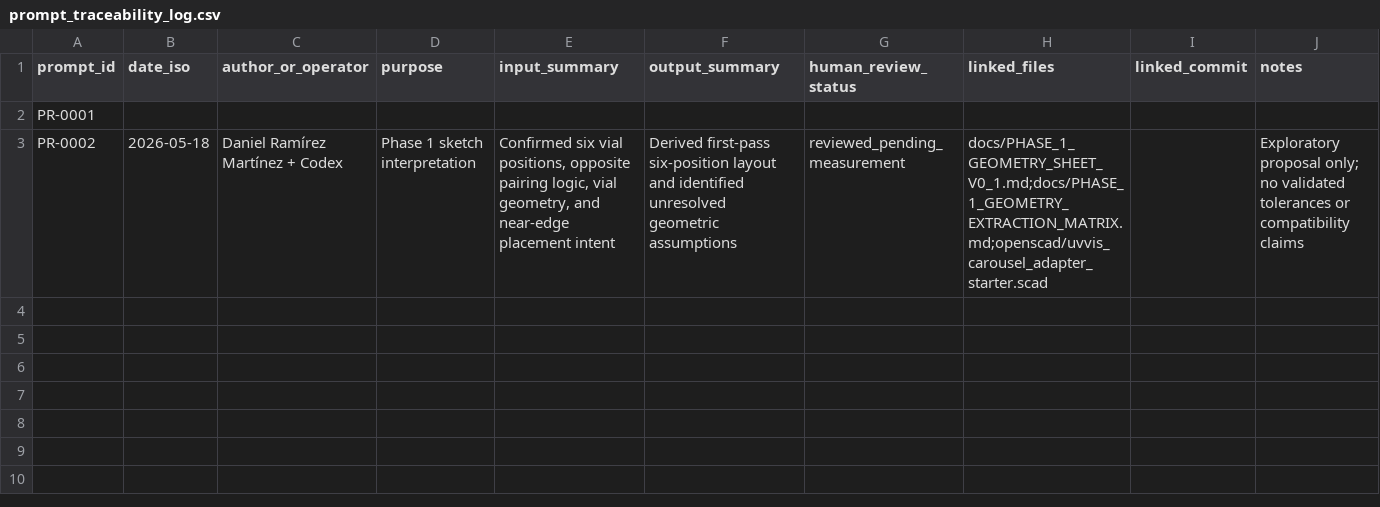
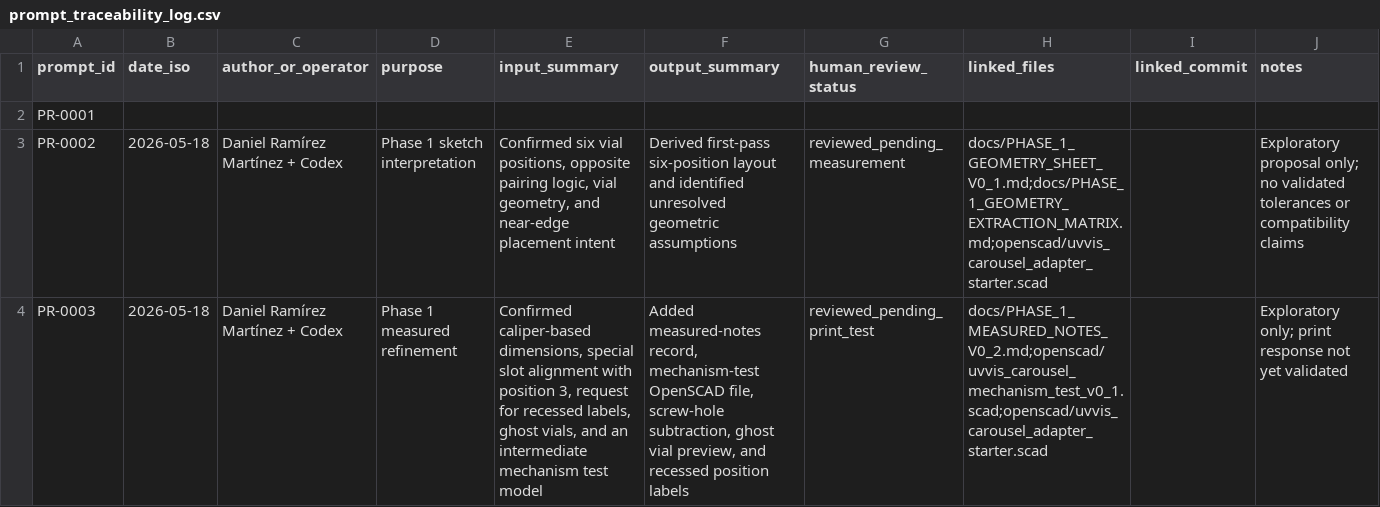
Before and after one commit to Tecnodram/synaptip-uvvis-module, a CSV file: prompts/prompt_traceability_log.csv, drawn as a sheet; the diff names each change by its address in the sheet, - before the commit and + after, or states it on an @@ line.

Commit message:
Add phase 1 mechanism test model and measured refinement notes

```diff
--- a/prompts/prompt_traceability_log.csv
+++ b/prompts/prompt_traceability_log.csv
+row 4: PR-0003 | 2026-05-18 | Daniel Ramírez Martínez + Codex | Phase 1 measured refinement | Confirmed caliper-based dimensions, special slot alignment with position 3, request for recessed labels, ghost vials, and an intermediate mechanism test model | Added measured-notes record, mechanism-test OpenSCAD file, screw-hole subtraction, ghost vial preview, and recessed position labels | reviewed_pending_print_test | docs/PHASE_1_MEASURED_NOTES_V0_2.md;openscad/uvvis_carousel_mechanism_test_v0_1.scad;openscad/uvvis_carousel_adapter_starter.scad |  | Exploratory only; print response not yet validated
```
Also changed, not shown: 4 other files.
